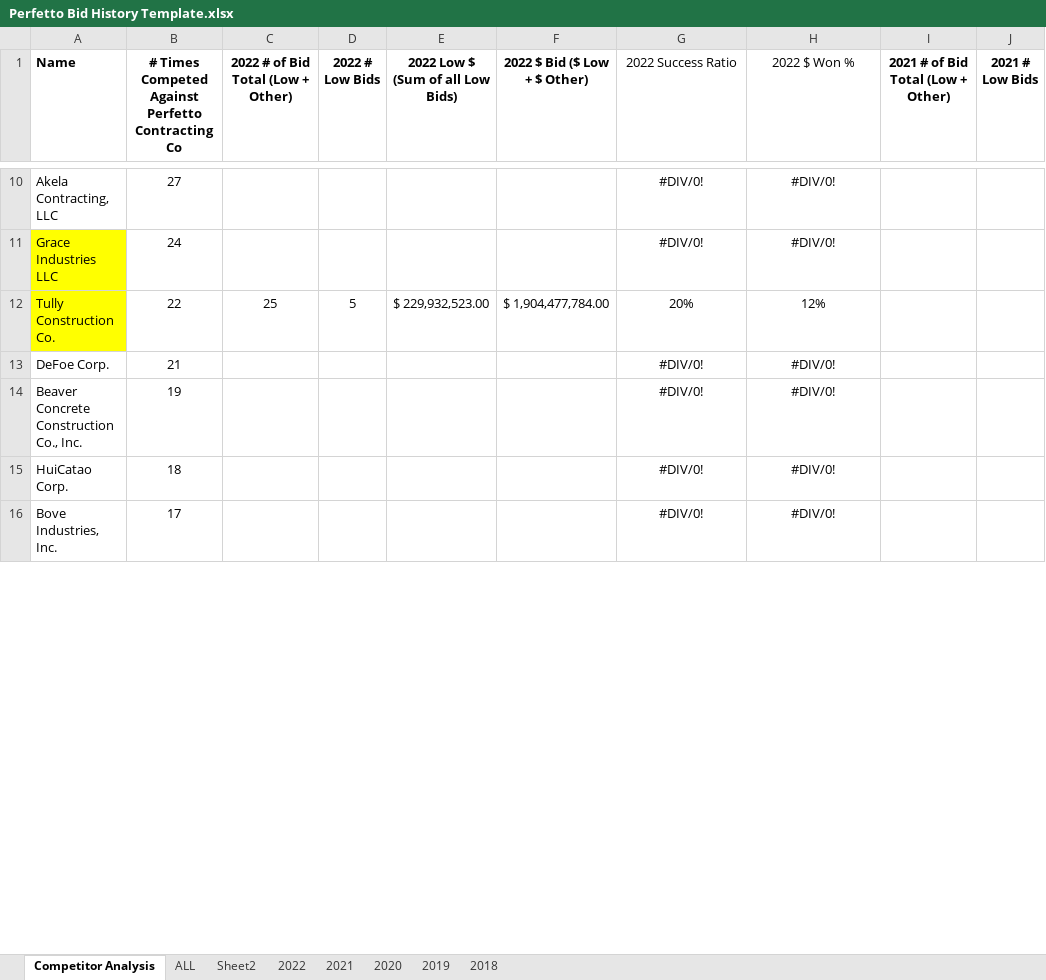
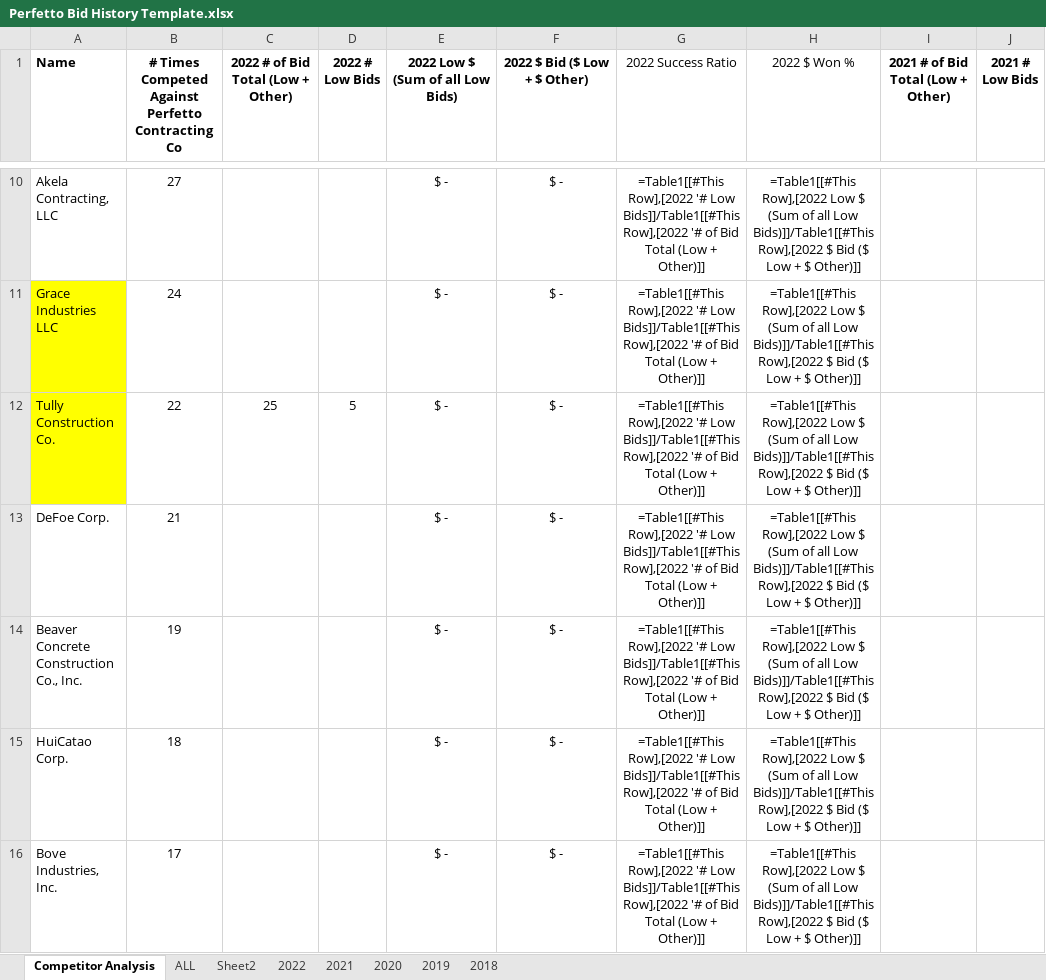
Before and after one commit to DestineeAdams/cisleads-Scraping-data, an Excel workbook: Perfetto Bid History Template.xlsx, sheet Competitor Analysis, drawn as a sheet; only a part is shown, gaps mark what is left out; values as stored, in another font and other column widths than the file's, no borders; formulas without a stored value are shown as written; table styles not drawn; the diff covers the shown part only; the diff names each change by its address in the sheet, - before the commit and + after, or states it on an @@ line.

```diff
--- a/Perfetto Bid History Template.xlsx (sheet Competitor Analysis)
+++ b/Perfetto Bid History Template.xlsx (sheet Competitor Analysis)
-E10:E11 (2022 Low $ (Sum of all Low Bids)): (empty)
+E10:E11 (2022 Low $ (Sum of all Low Bids)): $ -
-F10:F11 (2022 $ Bid ($ Low + $ Other)): (empty)
+F10:F11 (2022 $ Bid ($ Low + $ Other)): $ -
-G10:G11 (2022 Success Ratio): #DIV/0!
+G10:G11 (2022 Success Ratio): =Table1[[#This Row],[2022 '# Low Bids]]/Table1[[#This Row],[2022 '# of Bid Total (Low + Other)]]
-H10:H11 (2022 $ Won %): #DIV/0!
+H10:H11 (2022 $ Won %): =Table1[[#This Row],[2022 Low $ (Sum of all Low Bids)]]/Table1[[#This Row],[2022 $ Bid ($ Low + $ Other)]]
-E12 (2022 Low $ (Sum of all Low Bids)): $ 229,932,523.00
+E12 (2022 Low $ (Sum of all Low Bids)): $ -
-F12 (2022 $ Bid ($ Low + $ Other)): $ 1,904,477,784.00
+F12 (2022 $ Bid ($ Low + $ Other)): $ -
-G12 (2022 Success Ratio): 20%
+G12 (2022 Success Ratio): =Table1[[#This Row],[2022 '# Low Bids]]/Table1[[#This Row],[2022 '# of Bid Total (Low + Other)]]
-H12 (2022 $ Won %): 12%
+H12 (2022 $ Won %): =Table1[[#This Row],[2022 Low $ (Sum of all Low Bids)]]/Table1[[#This Row],[2022 $ Bid ($ Low + $ Other)]]
-E13:E16 (2022 Low $ (Sum of all Low Bids)): (empty)
+E13:E16 (2022 Low $ (Sum of all Low Bids)): $ -
-F13:F16 (2022 $ Bid ($ Low + $ Other)): (empty)
+F13:F16 (2022 $ Bid ($ Low + $ Other)): $ -
-G13:G16 (2022 Success Ratio): #DIV/0!
+G13:G16 (2022 Success Ratio): =Table1[[#This Row],[2022 '# Low Bids]]/Table1[[#This Row],[2022 '# of Bid Total (Low + Other)]]
-H13:H16 (2022 $ Won %): #DIV/0!
+H13:H16 (2022 $ Won %): =Table1[[#This Row],[2022 Low $ (Sum of all Low Bids)]]/Table1[[#This Row],[2022 $ Bid ($ Low + $ Other)]]
```
Also changed, not shown: 551 edited cells elsewhere in this sheet, sheet ALL, sheet 2019, sheet 2021, sheet 2020, sheet 2022, sheet 2018, 8 other files.
